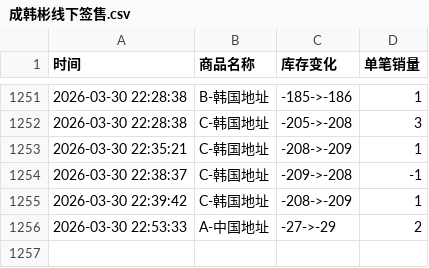
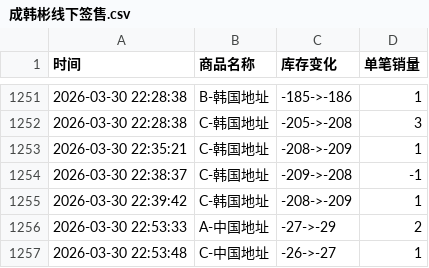
Before and after one commit to Juineii/hanbin_k40410, a CSV file: 成韩彬线下签售.csv, drawn as a sheet; only a part is shown, gaps mark what is left out.

Commit message:
自动更新数据 2026-03-30 22:53:50

```diff
--- a/成韩彬线下签售.csv
+++ b/成韩彬线下签售.csv
@@ -1256 +1256,2 @@
 2026-03-30 22:53:33,A-中国地址,-27->-29,2
+2026-03-30 22:53:48,C-中国地址,-26->-27,1
```
